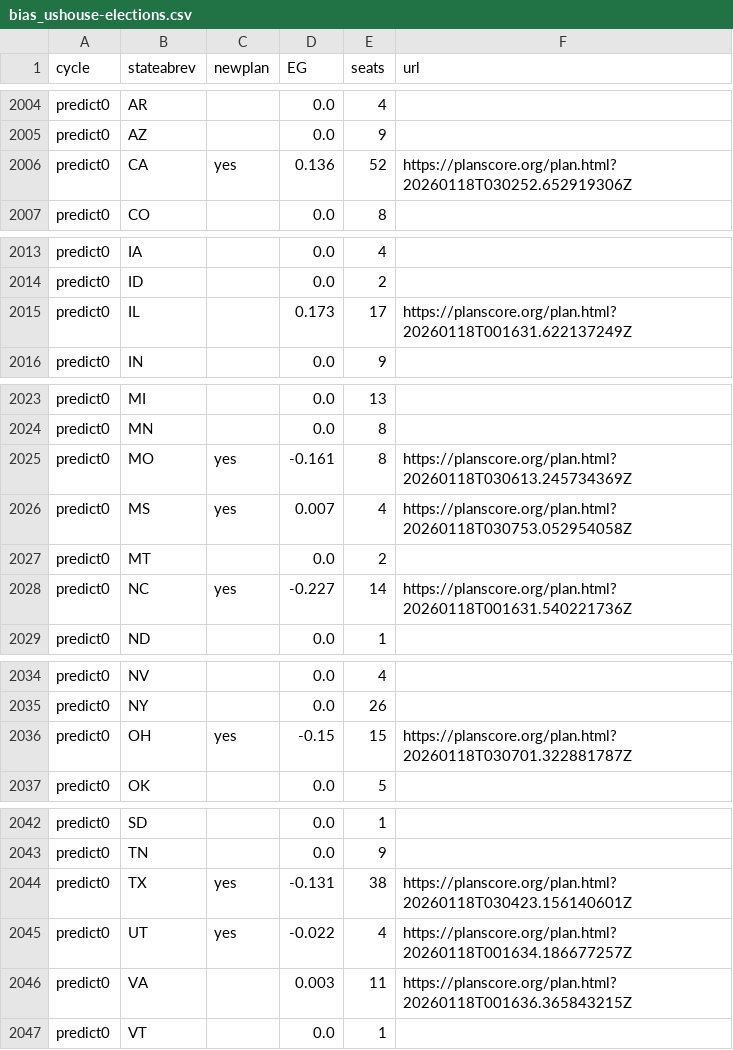
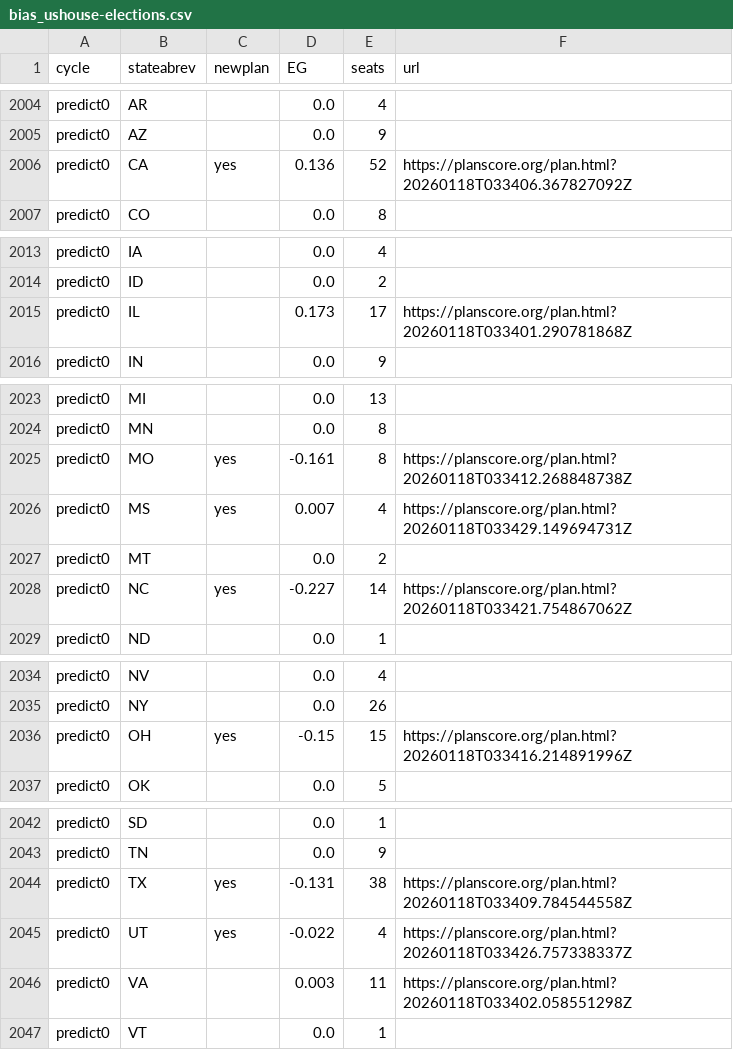
Before and after one commit to PlanScore/FrontPage, a CSV file: WEBSITE_OUTPUT/data/bias_ushouse-elections.csv, drawn as a sheet; only a part is shown, gaps mark what is left out.

```diff
--- a/WEBSITE_OUTPUT/data/bias_ushouse-elections.csv
+++ b/WEBSITE_OUTPUT/data/bias_ushouse-elections.csv
@@ -2005,3 +2005,3 @@ predict0,AR,,0.0,4,
 predict0,AZ,,0.0,9,
-predict0,CA,yes,0.136,52,https://planscore.org/plan.html?20260118T030252.652919306Z
+predict0,CA,yes,0.136,52,https://planscore.org/plan.html?20260118T033406.367827092Z
 predict0,CO,,0.0,8,
@@ -2014,3 +2014,3 @@ predict0,IA,,0.0,4,
 predict0,ID,,0.0,2,
-predict0,IL,,0.173,17,https://planscore.org/plan.html?20260118T001631.622137249Z
+predict0,IL,,0.173,17,https://planscore.org/plan.html?20260118T033401.290781868Z
 predict0,IN,,0.0,9,
@@ -2024,6 +2024,6 @@ predict0,MI,,0.0,13,
 predict0,MN,,0.0,8,
-predict0,MO,yes,-0.161,8,https://planscore.org/plan.html?20260118T030613.245734369Z
-predict0,MS,yes,0.007,4,https://planscore.org/plan.html?20260118T030753.052954058Z
+predict0,MO,yes,-0.161,8,https://planscore.org/plan.html?20260118T033412.268848738Z
+predict0,MS,yes,0.007,4,https://planscore.org/plan.html?20260118T033429.149694731Z
 predict0,MT,,0.0,2,
-predict0,NC,yes,-0.227,14,https://planscore.org/plan.html?20260118T001631.540221736Z
+predict0,NC,yes,-0.227,14,https://planscore.org/plan.html?20260118T033421.754867062Z
 predict0,ND,,0.0,1,
@@ -2035,3 +2035,3 @@ predict0,NV,,0.0,4,
 predict0,NY,,0.0,26,
-predict0,OH,yes,-0.15,15,https://planscore.org/plan.html?20260118T030701.322881787Z
+predict0,OH,yes,-0.15,15,https://planscore.org/plan.html?20260118T033416.214891996Z
 predict0,OK,,0.0,5,
@@ -2043,5 +2043,5 @@ predict0,SD,,0.0,1,
 predict0,TN,,0.0,9,
-predict0,TX,yes,-0.131,38,https://planscore.org/plan.html?20260118T030423.156140601Z
-predict0,UT,yes,-0.022,4,https://planscore.org/plan.html?20260118T001634.186677257Z
-predict0,VA,,0.003,11,https://planscore.org/plan.html?20260118T001636.365843215Z
+predict0,TX,yes,-0.131,38,https://planscore.org/plan.html?20260118T033409.784544558Z
+predict0,UT,yes,-0.022,4,https://planscore.org/plan.html?20260118T033426.757338337Z
+predict0,VA,,0.003,11,https://planscore.org/plan.html?20260118T033402.058551298Z
 predict0,VT,,0.0,1,
```
Also changed, not shown: 1 other file.
